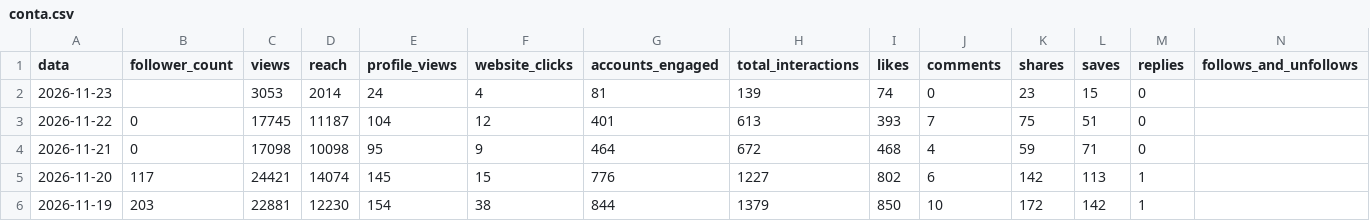
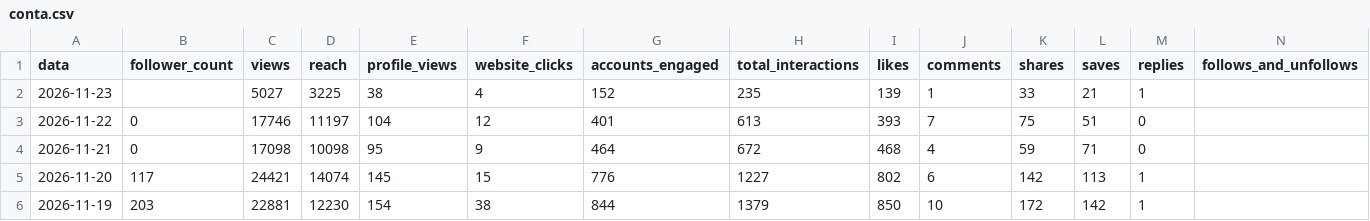
Before and after one commit to denysdmo/maa-publicador, a CSV file: metricas/conta.csv, drawn as a sheet; only a part is shown.

```diff
--- a/metricas/conta.csv
+++ b/metricas/conta.csv
@@ -1,4 +1,4 @@
 data,follower_count,views,reach,profile_views,website_clicks,accounts_engaged,total_interactions,likes,comments,shares,saves,replies,follows_and_unfollows
-2026-11-23,,3053,2014,24,4,81,139,74,0,23,15,0,
-2026-11-22,0,17745,11187,104,12,401,613,393,7,75,51,0,
+2026-11-23,,5027,3225,38,4,152,235,139,1,33,21,1,
+2026-11-22,0,17746,11197,104,12,401,613,393,7,75,51,0,
 2026-11-21,0,17098,10098,95,9,464,672,468,4,59,71,0,
```
Also changed, not shown: metricas/midias.csv, metricas/stories.csv, 2 other files.
